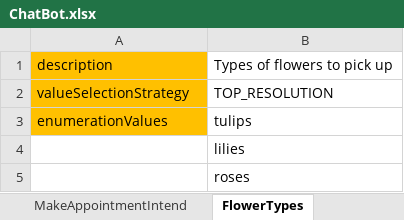
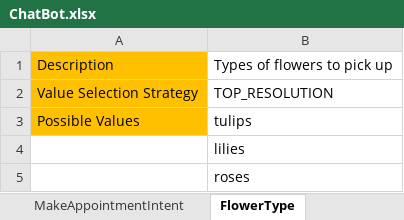
Before and after one commit to wongcyrus/ExcelLexBot, an Excel workbook: playground/ChatBot.xlsx, sheet FlowerType, drawn as a sheet; values as stored, in another font and other column widths than the file's, no borders; the diff names each change by its address in the sheet, - before the commit and + after, or states it on an @@ line.

```diff
--- a/playground/ChatBot.xlsx (sheet FlowerType)
+++ b/playground/ChatBot.xlsx (sheet FlowerType)
-sheet tab: MakeAppointmentIntend
+sheet tab: MakeAppointmentIntent
-sheet tab: FlowerTypes
+sheet tab: FlowerType
-A1: description
+A1: Description
-A2: valueSelectionStrategy
+A2: Value Selection Strategy
-A3: enumerationValues
+A3: Possible Values
```
Also changed, not shown: sheet OrderFlowersIntent, sheet MakeAppointmentIntent, sheet ExcelLexBot, sheet AppointmentType, other sheet tabs, 10 other files.
